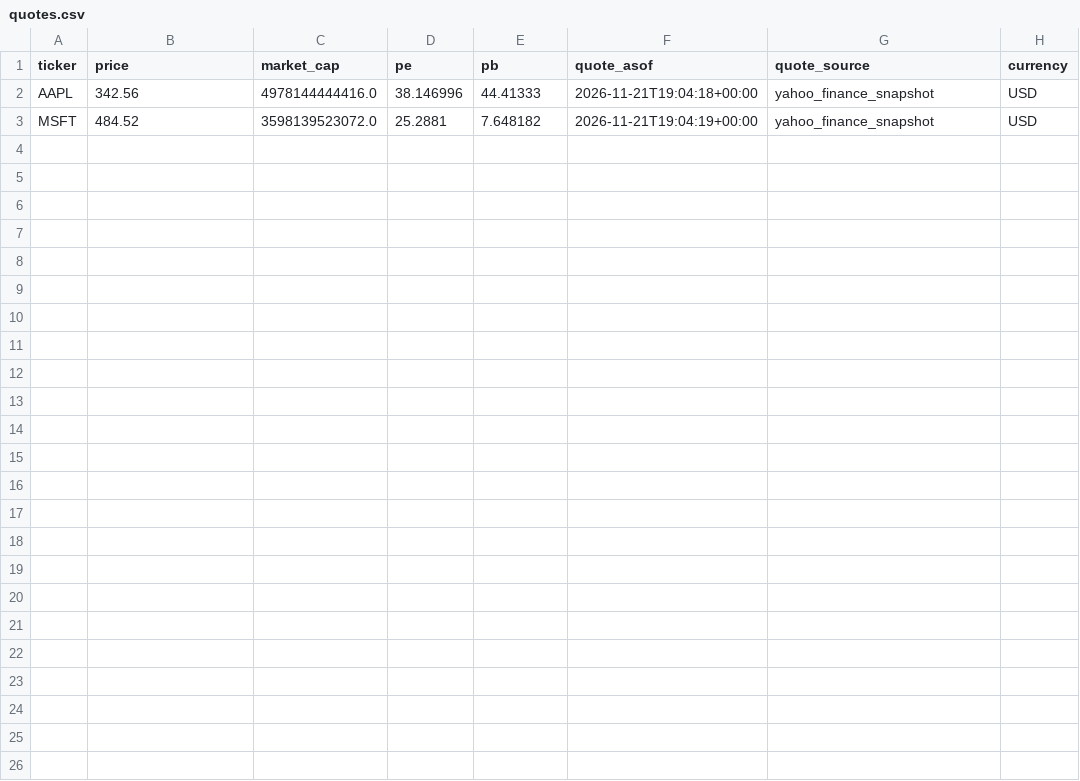
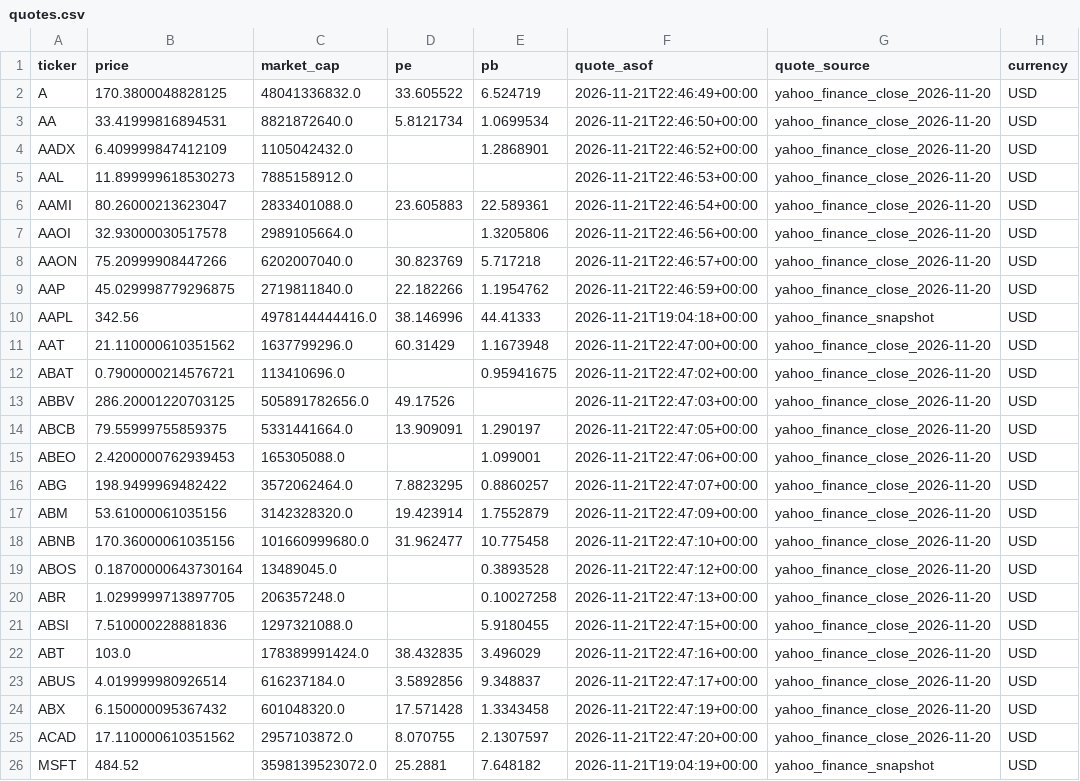
Before and after one commit to knclanil/global-industry-cycle-intelligence, a CSV file: data/usa_research/quotes.csv, drawn as a sheet; the diff names each change by its address in the sheet, - before the commit and + after, or states it on an @@ line.

```diff
--- a/data/usa_research/quotes.csv
+++ b/data/usa_research/quotes.csv
+row 2: A | 170.3800048828125 | 48041336832.0 | 33.605522 | 6.524719 | 2026-11-21T22:46:49+00:00 | yahoo_finance_close_2026-11-20 | USD
+row 3: AA | 33.41999816894531 | 8821872640.0 | 5.8121734 | 1.0699534 | 2026-11-21T22:46:50+00:00 | yahoo_finance_close_2026-11-20 | USD
+row 4: AADX | 6.409999847412109 | 1105042432.0 |  | 1.2868901 | 2026-11-21T22:46:52+00:00 | yahoo_finance_close_2026-11-20 | USD
+row 5: AAL | 11.899999618530273 | 7885158912.0 |  |  | 2026-11-21T22:46:53+00:00 | yahoo_finance_close_2026-11-20 | USD
+row 6: AAMI | 80.26000213623047 | 2833401088.0 | 23.605883 | 22.589361 | 2026-11-21T22:46:54+00:00 | yahoo_finance_close_2026-11-20 | USD
+row 7: AAOI | 32.93000030517578 | 2989105664.0 |  | 1.3205806 | 2026-11-21T22:46:56+00:00 | yahoo_finance_close_2026-11-20 | USD
+row 8: AAON | 75.20999908447266 | 6202007040.0 | 30.823769 | 5.717218 | 2026-11-21T22:46:57+00:00 | yahoo_finance_close_2026-11-20 | USD
+row 9: AAP | 45.029998779296875 | 2719811840.0 | 22.182266 | 1.1954762 | 2026-11-21T22:46:59+00:00 | yahoo_finance_close_2026-11-20 | USD
+row 11: AAT | 21.110000610351562 | 1637799296.0 | 60.31429 | 1.1673948 | 2026-11-21T22:47:00+00:00 | yahoo_finance_close_2026-11-20 | USD
+row 12: ABAT | 0.7900000214576721 | 113410696.0 |  | 0.95941675 | 2026-11-21T22:47:02+00:00 | yahoo_finance_close_2026-11-20 | USD
+row 13: ABBV | 286.20001220703125 | 505891782656.0 | 49.17526 |  | 2026-11-21T22:47:03+00:00 | yahoo_finance_close_2026-11-20 | USD
+row 14: ABCB | 79.55999755859375 | 5331441664.0 | 13.909091 | 1.290197 | 2026-11-21T22:47:05+00:00 | yahoo_finance_close_2026-11-20 | USD
+row 15: ABEO | 2.4200000762939453 | 165305088.0 |  | 1.099001 | 2026-11-21T22:47:06+00:00 | yahoo_finance_close_2026-11-20 | USD
+row 16: ABG | 198.9499969482422 | 3572062464.0 | 7.8823295 | 0.8860257 | 2026-11-21T22:47:07+00:00 | yahoo_finance_close_2026-11-20 | USD
+row 17: ABM | 53.61000061035156 | 3142328320.0 | 19.423914 | 1.7552879 | 2026-11-21T22:47:09+00:00 | yahoo_finance_close_2026-11-20 | USD
+row 18: ABNB | 170.36000061035156 | 101660999680.0 | 31.962477 | 10.775458 | 2026-11-21T22:47:10+00:00 | yahoo_finance_close_2026-11-20 | USD
+row 19: ABOS | 0.18700000643730164 | 13489045.0 |  | 0.3893528 | 2026-11-21T22:47:12+00:00 | yahoo_finance_close_2026-11-20 | USD
+row 20: ABR | 1.0299999713897705 | 206357248.0 |  | 0.10027258 | 2026-11-21T22:47:13+00:00 | yahoo_finance_close_2026-11-20 | USD
+row 21: ABSI | 7.510000228881836 | 1297321088.0 |  | 5.9180455 | 2026-11-21T22:47:15+00:00 | yahoo_finance_close_2026-11-20 | USD
+row 22: ABT | 103.0 | 178389991424.0 | 38.432835 | 3.496029 | 2026-11-21T22:47:16+00:00 | yahoo_finance_close_2026-11-20 | USD
+row 23: ABUS | 4.019999980926514 | 616237184.0 | 3.5892856 | 9.348837 | 2026-11-21T22:47:17+00:00 | yahoo_finance_close_2026-11-20 | USD
+row 24: ABX | 6.150000095367432 | 601048320.0 | 17.571428 | 1.3343458 | 2026-11-21T22:47:19+00:00 | yahoo_finance_close_2026-11-20 | USD
+row 25: ACAD | 17.110000610351562 | 2957103872.0 | 8.070755 | 2.1307597 | 2026-11-21T22:47:20+00:00 | yahoo_finance_close_2026-11-20 | USD
```
Also changed, not shown: data/usa_research/company_research.csv, 3 other files.
